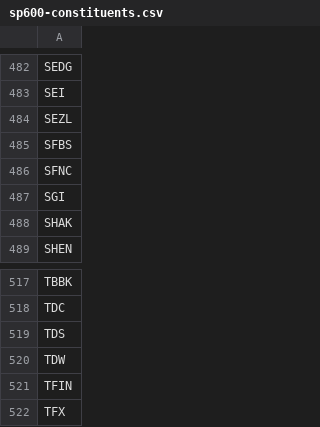
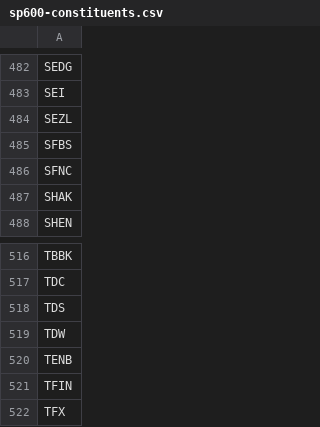
Before and after one commit to benjaminpo/finance-dataset, a CSV file: config/listings/sp600-constituents.csv, drawn as a sheet; only a part is shown, gaps mark what is left out.

```diff
--- a/config/listings/sp600-constituents.csv
+++ b/config/listings/sp600-constituents.csv
@@ -486,3 +486,2 @@ SFBS
 SFNC
-SGI
 SHAK
@@ -520,2 +519,3 @@ TDS
 TDW
+TENB
 TFIN
```
Also changed, not shown: config/listings/krx-listed-symbols.csv, config/listings/tse-listed-symbols.csv.
